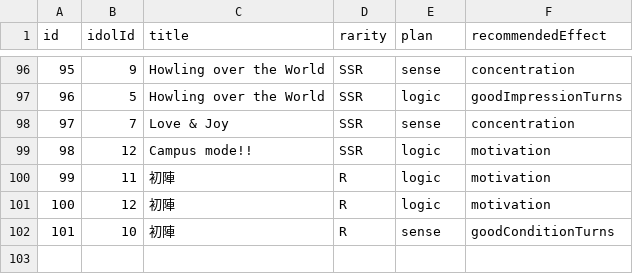
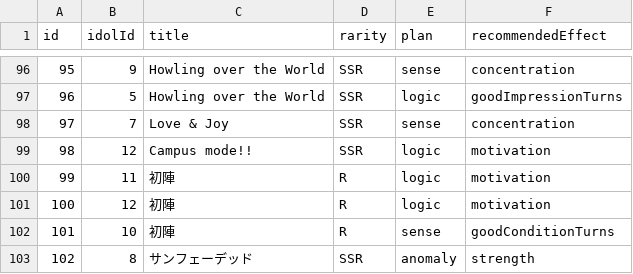
Before and after one commit to surisuririsu/gakumas-tools, a CSV file: packages/gakumas-data/csv/p_idols.csv, drawn as a sheet; only a part is shown, gaps mark what is left out; the diff names each change by its address in the sheet, - before the commit and + after, or states it on an @@ line.

```diff
--- a/packages/gakumas-data/csv/p_idols.csv
+++ b/packages/gakumas-data/csv/p_idols.csv
+row 103: 102 | 8 | サンフェーデッド | SSR | anomaly | strength
```
Also changed, not shown: packages/gakumas-data/csv/p_items.csv, packages/gakumas-data/csv/skill_cards.csv, 28 other files.
